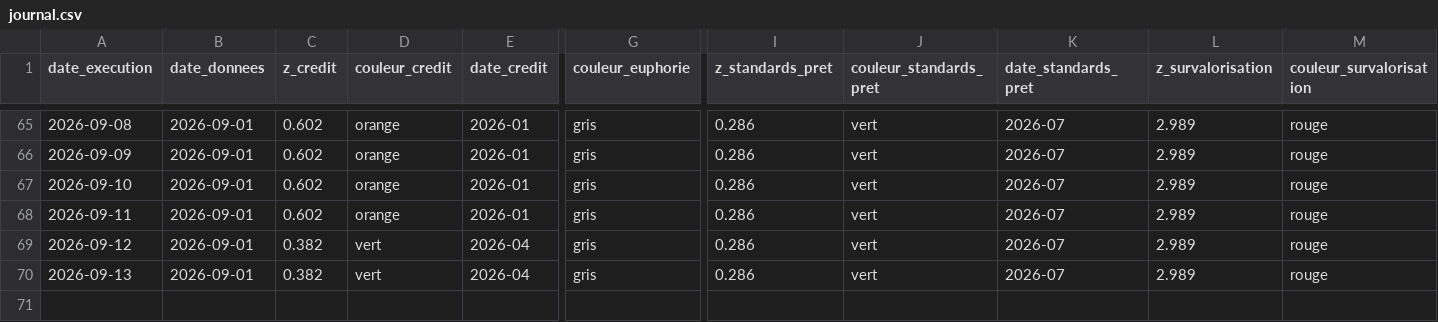
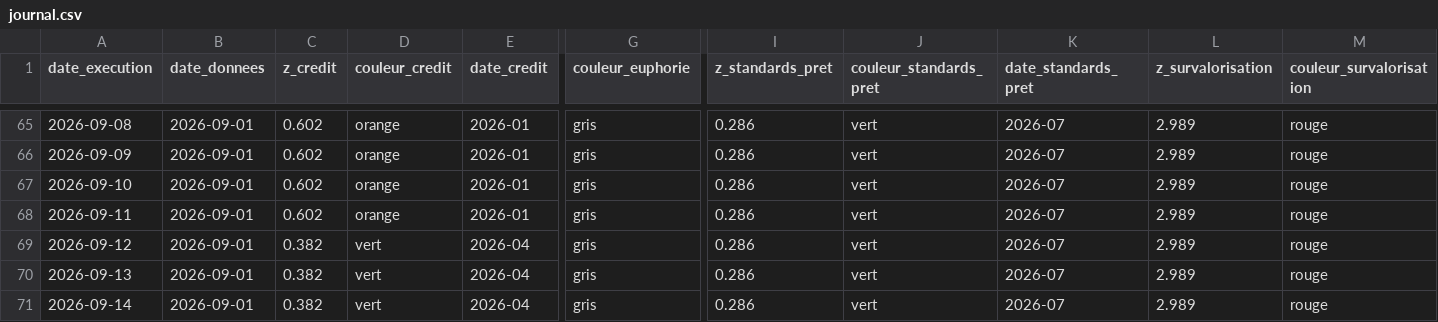
Before and after one commit to Akiravince/vigilance-pre-krach, a CSV file: output/journal.csv, drawn as a sheet; only a part is shown, gaps mark what is left out; rows hold the shown columns only; the diff names each change by its address in the sheet, - before the commit and + after, or states it on an @@ line.

```diff
--- a/output/journal.csv
+++ b/output/journal.csv
+row 71: 2026-09-14 | 2026-09-01 | 0.382 | vert | 2026-04 | gris | 0.286 | vert | 2026-07 | 2.989 | rouge
```
Also changed, not shown: 1 other file.
